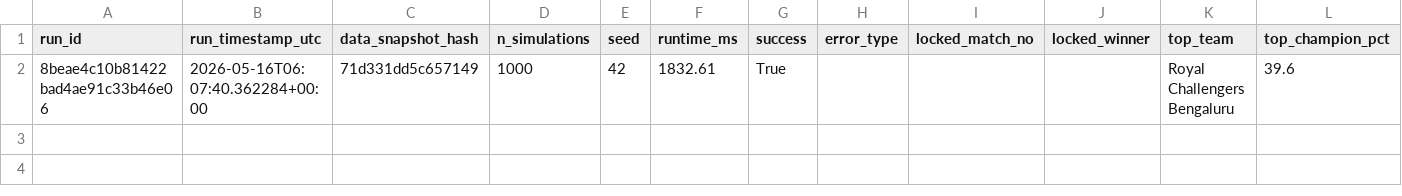
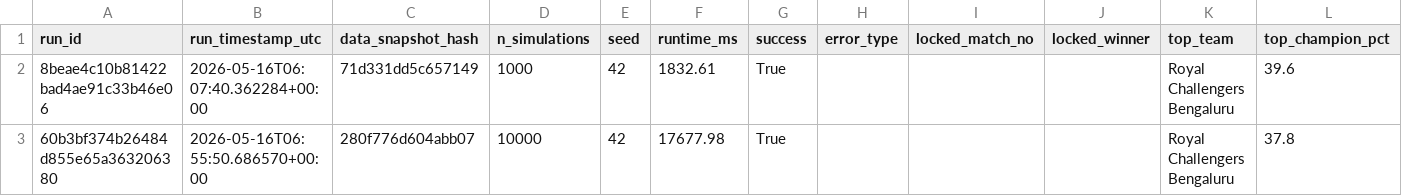
Before and after one commit to Vatsalsrivastava1209/IPL-Predictor, a CSV file: outputs/simulation_runs.csv, drawn as a sheet; the diff names each change by its address in the sheet, - before the commit and + after, or states it on an @@ line.

```diff
--- a/outputs/simulation_runs.csv
+++ b/outputs/simulation_runs.csv
+row 3: 60b3bf374b26484d855e65a363206380 | 2026-05-16T06:55:50.686570+00:00 | 280f776d604abb07 | 10000 | 42 | 17677.98 | True |  |  |  | Royal Challengers Bengaluru | 37.8
```
Also changed, not shown: data/ipl_2026_fixtures.csv, data/ipl_2026_state.csv, 1 other file.
